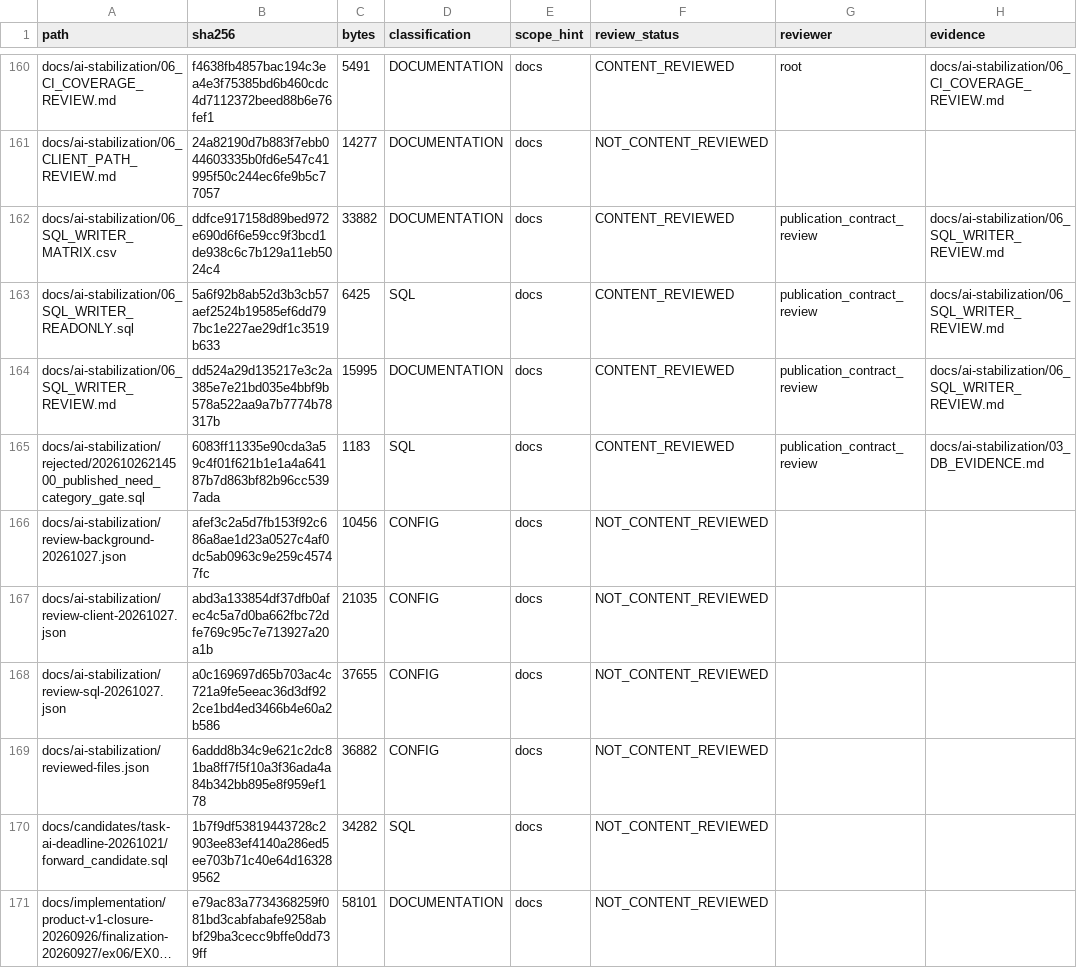
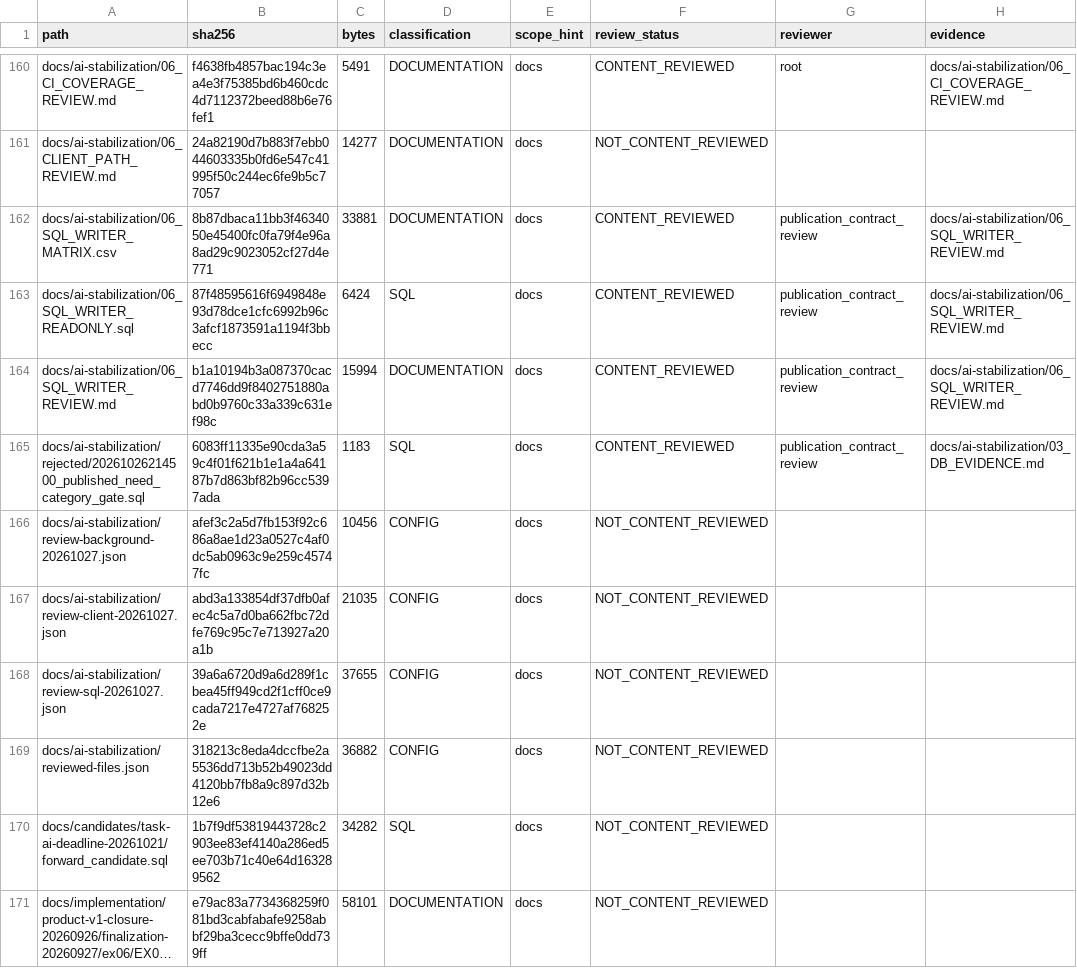
Before and after one commit to uskocibusiness-boop/USKOCI-EAN, a CSV file: docs/ai-stabilization/01B_FILE_REVIEW_LEDGER.csv, drawn as a sheet; only a part is shown, gaps mark what is left out; long unchanged cells end in ….

```diff
--- a/docs/ai-stabilization/01B_FILE_REVIEW_LEDGER.csv
+++ b/docs/ai-stabilization/01B_FILE_REVIEW_LEDGER.csv
@@ -161,5 +161,5 @@
 "docs/ai-stabilization/06_CLIENT_PATH_REVIEW.md","24a82190d7b883f7ebb044603335b0fd6e547c41995f50c244ec6fe9b5c77057","14277","DOCUMENTATION","docs","NOT_CONTENT_REVIEWED","",""
-"docs/ai-stabilization/06_SQL_WRITER_MATRIX.csv","ddfce917158d89bed972e690d6f6e59cc9f3bcd1de938c6c7b129a11eb5024c4","33882","DOCUMENTATION","docs","CONTENT_REVIEWED","publication_contract_review","docs/ai-stabilization/06_SQL_WRITER_REVIEW.md"
-"docs/ai-stabilization/06_SQL_WRITER_READONLY.sql","5a6f92b8ab52d3b3cb57aef2524b19585ef6dd797bc1e227ae29df1c3519b633","6425","SQL","docs","CONTENT_REVIEWED","publication_contract_review","docs/ai-stabilization/06_SQL_WRITER_REVIEW.md"
-"docs/ai-stabilization/06_SQL_WRITER_REVIEW.md","dd524a29d135217e3c2a385e7e21bd035e4bbf9b578a522aa9a7b7774b78317b","15995","DOCUMENTATION","docs","CONTENT_REVIEWED","publication_contract_review","docs/ai-stabilization/06_SQL_WRITER_REVIEW.md"
+"docs/ai-stabilization/06_SQL_WRITER_MATRIX.csv","8b87dbaca11bb3f4634050e45400fc0fa79f4e96a8ad29c9023052cf27d4e771","33881","DOCUMENTATION","docs","CONTENT_REVIEWED","publication_contract_review","docs/ai-stabilization/06_SQL_WRITER_REVIEW.md"
+"docs/ai-stabilization/06_SQL_WRITER_READONLY.sql","87f48595616f6949848e93d78dce1cfc6992b96c3afcf1873591a1194f3bbecc","6424","SQL","docs","CONTENT_REVIEWED","publication_contract_review","docs/ai-stabilization/06_SQL_WRITER_REVIEW.md"
+"docs/ai-stabilization/06_SQL_WRITER_REVIEW.md","b1a10194b3a087370cacd7746dd9f8402751880abd0b9760c33a339c631ef98c","15994","DOCUMENTATION","docs","CONTENT_REVIEWED","publication_contract_review","docs/ai-stabilization/06_SQL_WRITER_REVIEW.md"
 "docs/ai-stabilization/rejected/20261026214500_published_need_category_gate.sql","6083ff11335e90cda3a59c4f01f621b1e1a4a64187b7d863bf82b96cc5397ada","1183","SQL","docs","CONTENT_REVIEWED","publication_contract_review","docs/ai-stabilization/03_DB_EVIDENCE.md"
@@ -167,4 +167,4 @@
 "docs/ai-stabilization/review-client-20261027.json","abd3a133854df37dfb0afec4c5a7d0ba662fbc72dfe769c95c7e713927a20a1b","21035","CONFIG","docs","NOT_CONTENT_REVIEWED","",""
-"docs/ai-stabilization/review-sql-20261027.json","a0c169697d65b703ac4c721a9fe5eeac36d3df922ce1bd4ed3466b4e60a2b586","37655","CONFIG","docs","NOT_CONTENT_REVIEWED","",""
-"docs/ai-stabilization/reviewed-files.json","6addd8b34c9e621c2dc81ba8ff7f5f10a3f36ada4a84b342bb895e8f959ef178","36882","CONFIG","docs","NOT_CONTENT_REVIEWED","",""
+"docs/ai-stabilization/review-sql-20261027.json","39a6a6720d9a6d289f1cbea45ff949cd2f1cff0ce9cada7217e4727af768252e","37655","CONFIG","docs","NOT_CONTENT_REVIEWED","",""
+"docs/ai-stabilization/reviewed-files.json","318213c8eda4dccfbe2a5536dd713b52b49023dd4120bb7fb8a9c897d32b12e6","36882","CONFIG","docs","NOT_CONTENT_REVIEWED","",""
 "docs/candidates/task-ai-deadline-20261021/forward_candidate.sql","1b7f9df53819443728c2903ee83ef4140a286ed5ee703b71c40e64d163289562","34282","SQL","docs","NOT_CONTENT_REVIEWED","",""
```
Also changed, not shown: docs/ai-stabilization/06_SQL_WRITER_MATRIX.csv, 4 other files.
